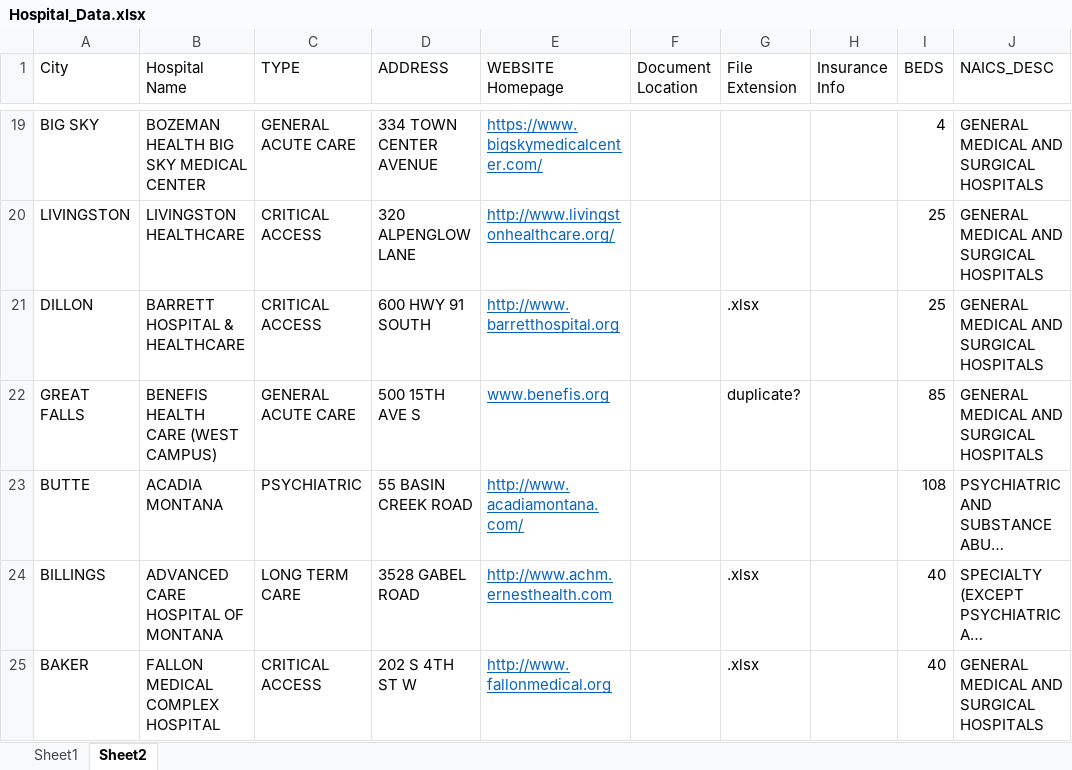
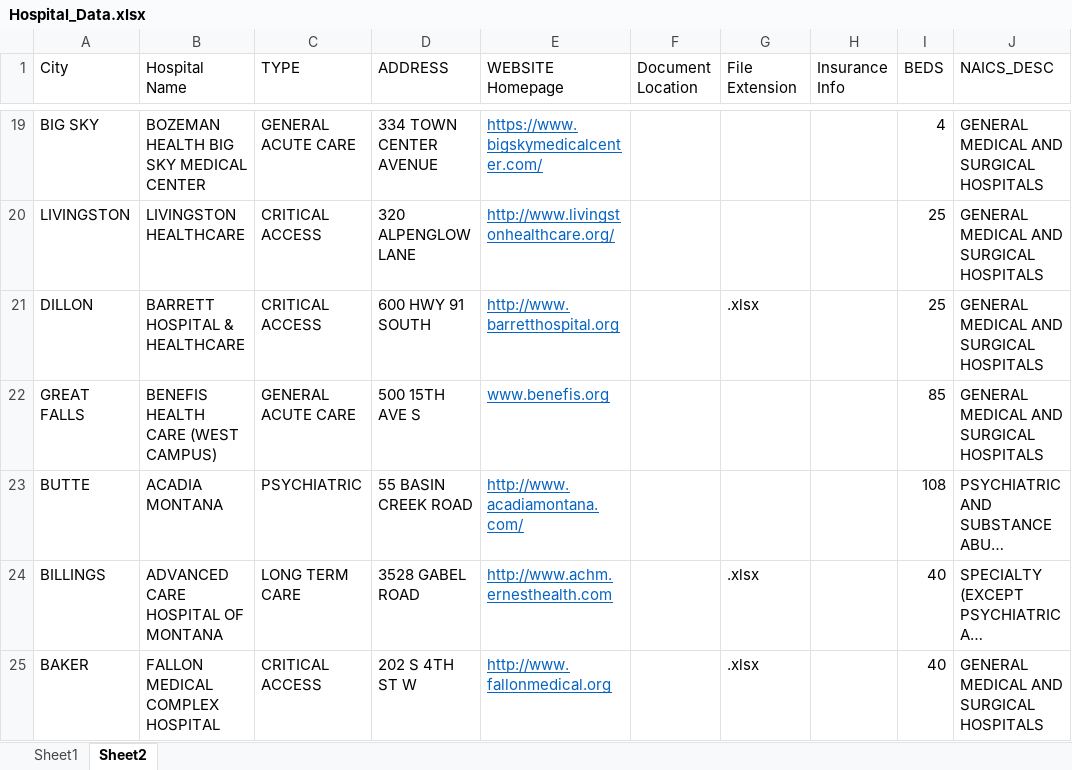
Before and after one commit to 423s22/G1, an Excel workbook: src/Python_Files/data_files/Hospital_Data.xlsx, sheet Sheet2, drawn as a sheet; only a part is shown, gaps mark what is left out; long unchanged cells end in …; values as stored, in another font and other column widths than the file's, no borders; the diff names each change by its address in the sheet, - before the commit and + after, or states it on an @@ line.

```diff
--- a/src/Python_Files/data_files/Hospital_Data.xlsx (sheet Sheet2)
+++ b/src/Python_Files/data_files/Hospital_Data.xlsx (sheet Sheet2)
-G22 (File Extension): duplicate?
+G22 (File Extension): (empty)
```
Also changed, not shown: 29 other files.
